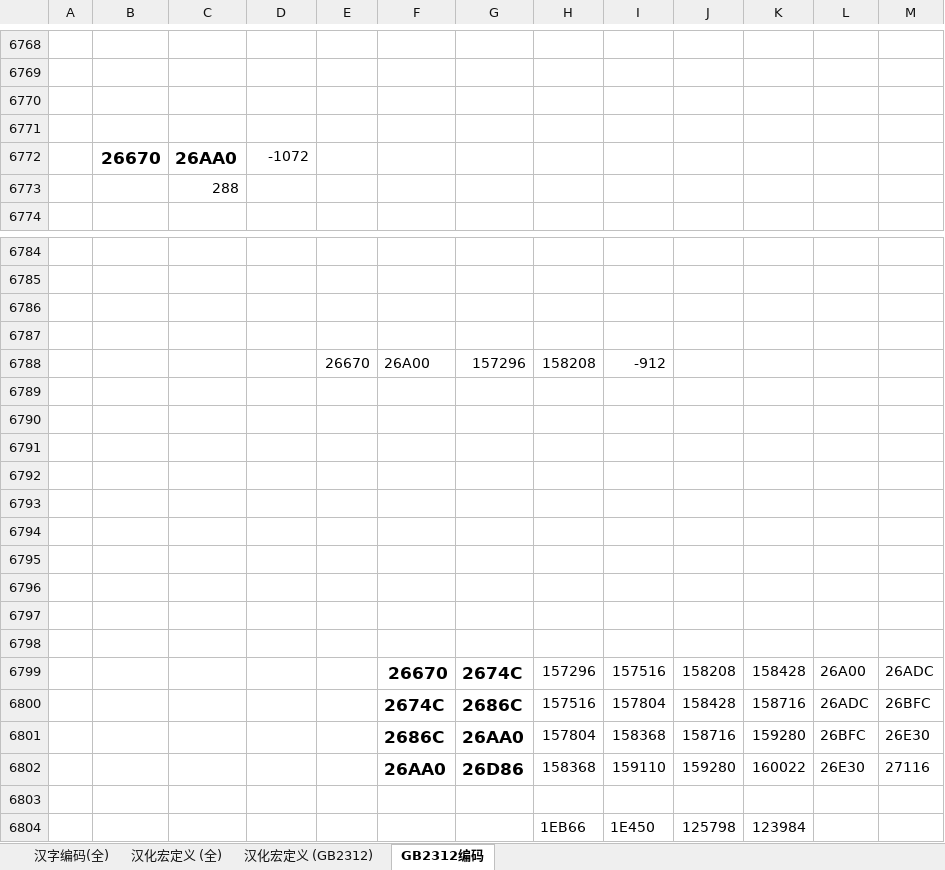
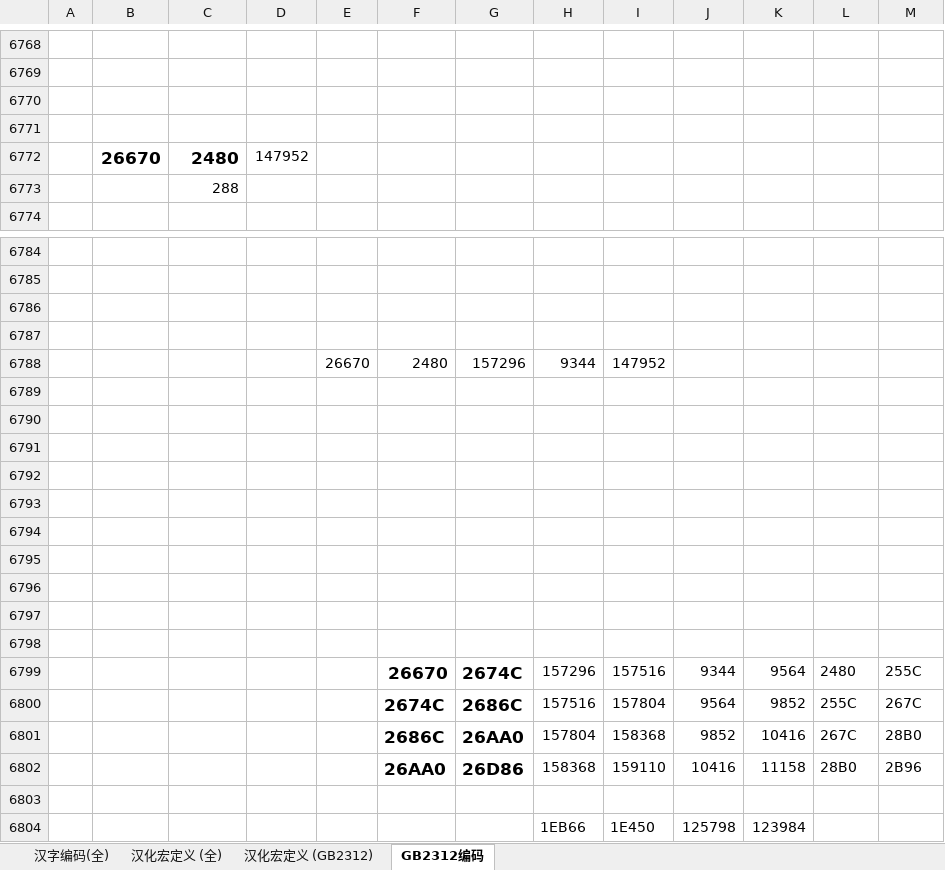
Before and after one commit to losehu/uv-k5-firmware-custom, an Excel workbook: uv-k5font/uv-k5font_full/font.xlsx, sheet GB2312编码, drawn as a sheet; only a part is shown, gaps mark what is left out; values as stored, in another font and other column widths than the file's, no borders; removed rows and columns are numbered as before the commit, all else as after; the diff names each change by its address in the sheet, - before the commit and + after, or states it on an @@ line.

```diff
--- a/uv-k5font/uv-k5font_full/font.xlsx (sheet GB2312编码)
+++ b/uv-k5font/uv-k5font_full/font.xlsx (sheet GB2312编码)
-row 6772:  | 26670 | 26AA0 | -1072
+row 6772:  | 26670 | 2480 | 147952
-row 6788:  |  |  |  | 26670 | 26A00 | 157296 | 158208 | -912
+row 6788:  |  |  |  | 26670 | 2480 | 157296 | 9344 | 147952
-J6799: 158208
+J6799: 9344
-K6799: 158428
+K6799: 9564
-L6799: 26A00
+L6799: 2480
-M6799: 26ADC
+M6799: 255C
-J6800: 158428
+J6800: 9564
-K6800: 158716
+K6800: 9852
-L6800: 26ADC
+L6800: 255C
-M6800: 26BFC
+M6800: 267C
-J6801: 158716
+J6801: 9852
-K6801: 159280
+K6801: 10416
-L6801: 26BFC
+L6801: 267C
-M6801: 26E30
+M6801: 28B0
-J6802: 159280
+J6802: 10416
-K6802: 160022
+K6802: 11158
-L6802: 26E30
+L6802: 28B0
-M6802: 27116
+M6802: 2B96
```
Also changed, not shown: 1 other file.
